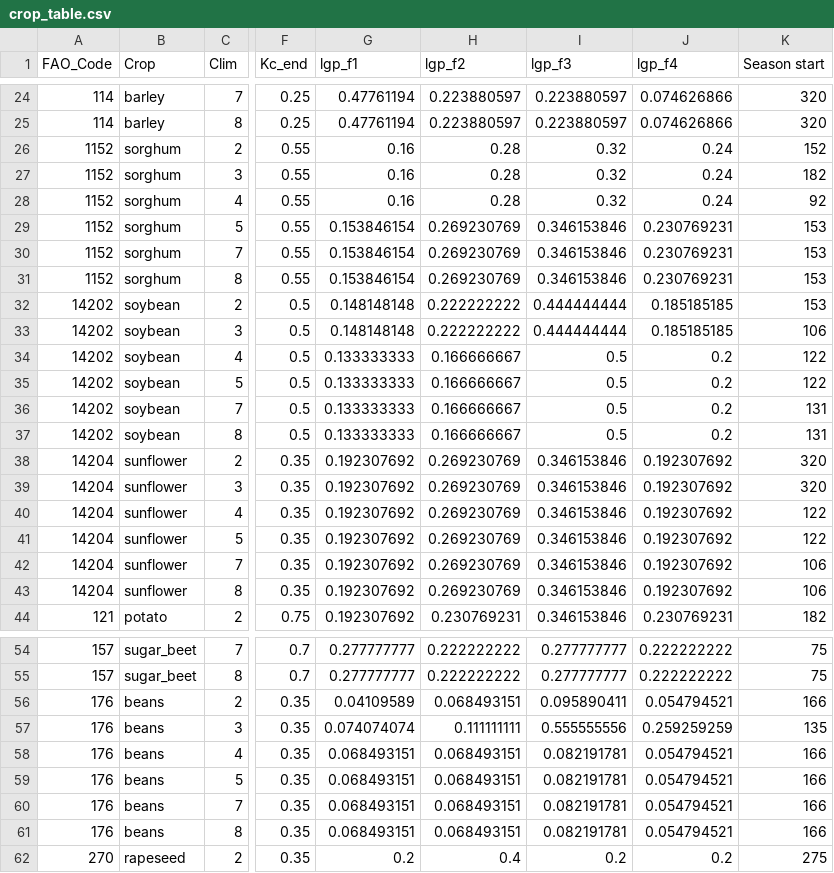
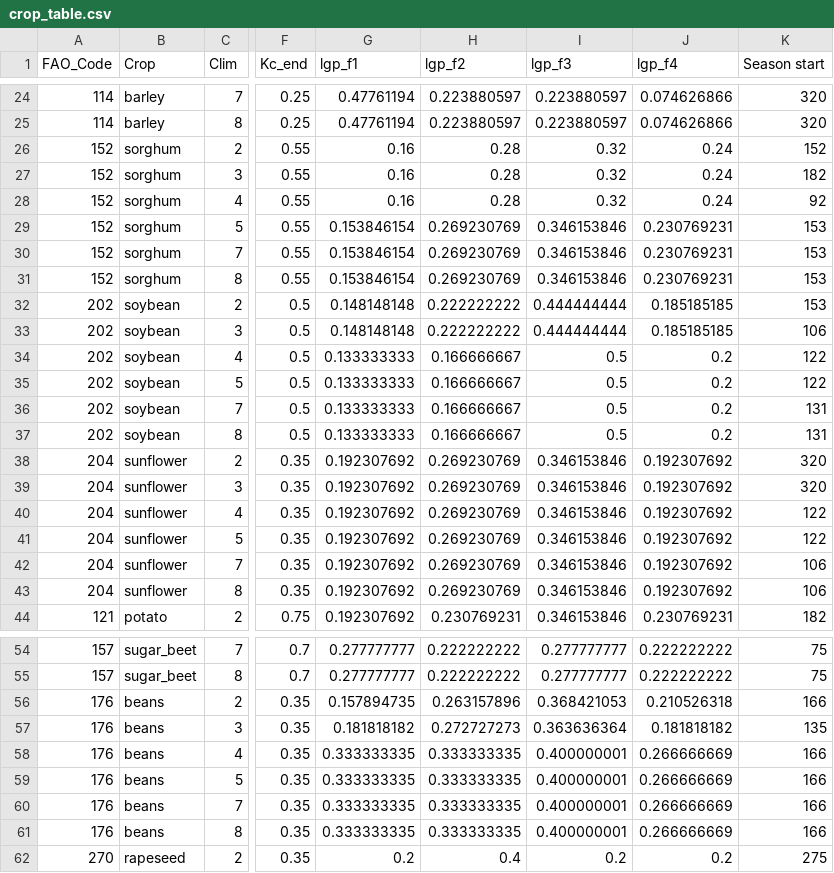
Before and after one commit to CLIMAAX/DROUGHTS, a CSV file: crop_table.csv, drawn as a sheet; only a part is shown, gaps mark what is left out; the diff covers the shown part only; the diff names each change by its address in the sheet, - before the commit and + after, or states it on an @@ line.

```diff
--- a/crop_table.csv
+++ b/crop_table.csv
-A26:A31 (FAO_Code): 1152
+A26:A31 (FAO_Code): 152
-A32:A37 (FAO_Code): 14202
+A32:A37 (FAO_Code): 202
-A38:A43 (FAO_Code): 14204
+A38:A43 (FAO_Code): 204
-G56 (lgp_f1): 0.04109589
+G56 (lgp_f1): 0.157894735
-H56 (lgp_f2): 0.068493151
+H56 (lgp_f2): 0.263157896
-I56 (lgp_f3): 0.095890411
+I56 (lgp_f3): 0.368421053
-J56 (lgp_f4): 0.054794521
+J56 (lgp_f4): 0.210526318
-G57 (lgp_f1): 0.074074074
+G57 (lgp_f1): 0.181818182
-H57 (lgp_f2): 0.111111111
+H57 (lgp_f2): 0.272727273
-I57 (lgp_f3): 0.555555556
+I57 (lgp_f3): 0.363636364
-J57 (lgp_f4): 0.259259259
+J57 (lgp_f4): 0.181818182
-G58:G61 (lgp_f1): 0.068493151
+G58:G61 (lgp_f1): 0.333333335
-H58:H61 (lgp_f2): 0.068493151
+H58:H61 (lgp_f2): 0.333333335
-I58:I61 (lgp_f3): 0.082191781
+I58:I61 (lgp_f3): 0.400000001
-J58:J61 (lgp_f4): 0.054794521
+J58:J61 (lgp_f4): 0.266666669
```
Also changed, not shown: 78 edited cells elsewhere in this file.
